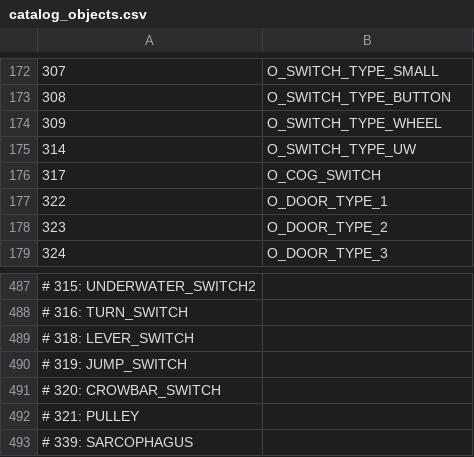
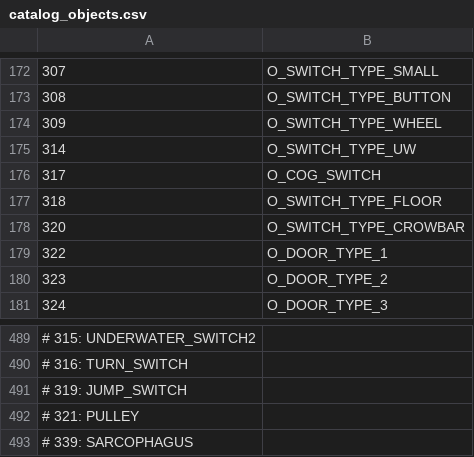
Before and after one commit to LostArtefacts/TRX, a CSV file: data/trx/ship/games/tr4/catalog_objects.csv, drawn as a sheet; only a part is shown, gaps mark what is left out; removed rows and columns are numbered as before the commit, all else as after; the diff names each change by its address in the sheet, - before the commit and + after, or states it on an @@ line.

Commit message:
objects/floor_switch: add TR4 floor switches

```diff
--- a/data/trx/ship/games/tr4/catalog_objects.csv
+++ b/data/trx/ship/games/tr4/catalog_objects.csv
+row 177: 318 | O_SWITCH_TYPE_FLOOR
+row 178: 320 | O_SWITCH_TYPE_CROWBAR
-row 489: # 318: LEVER_SWITCH
-row 491: # 320: CROWBAR_SWITCH
```
Also changed, not shown: 14 other files.
